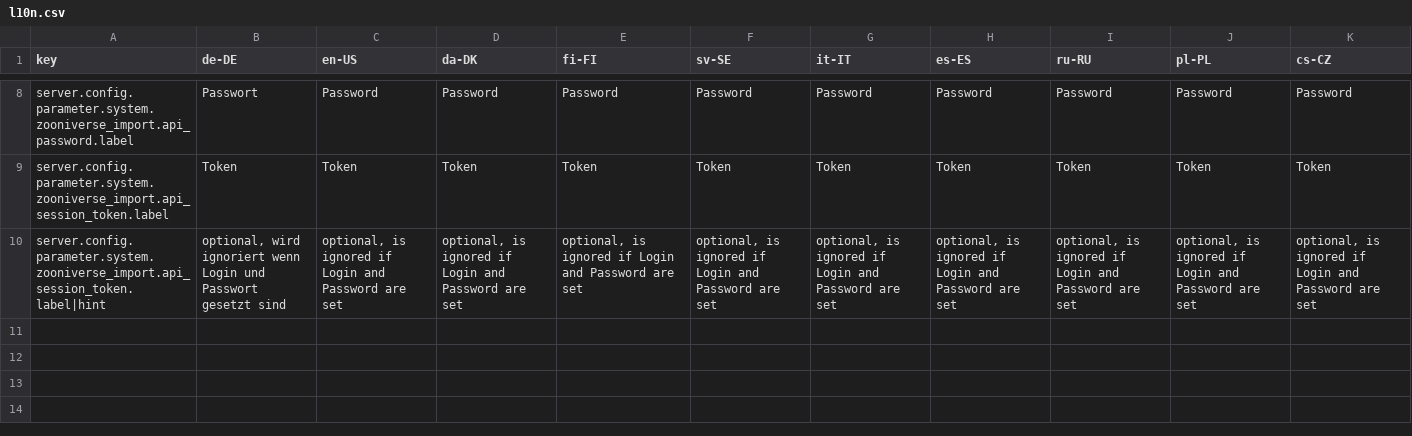
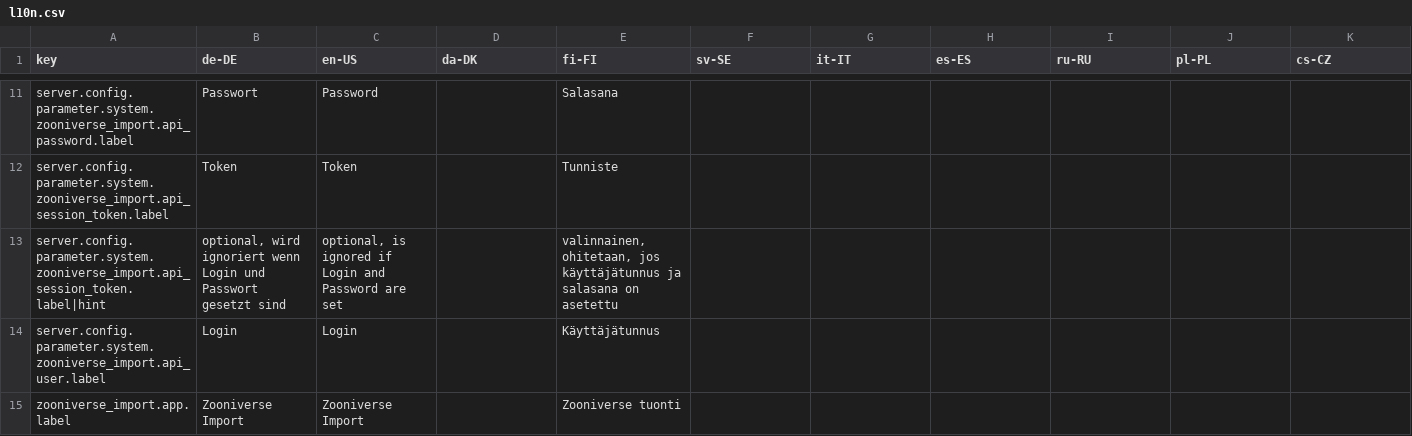
Before and after one commit to programmfabrik/easydb-plugin-zooniverse-import, a CSV file: l10n/l10n.csv, drawn as a sheet; only a part is shown, gaps mark what is left out; addresses are those after the commit; the diff covers the shown part only; the diff names each change by its address in the sheet, - before the commit and + after, or states it on an @@ line.

```diff
--- a/l10n/l10n.csv
+++ b/l10n/l10n.csv
-D11 (da-DK): Password
+D11 (da-DK): (empty)
-E11 (fi-FI): Password
+E11 (fi-FI): Salasana
-F11 (sv-SE): Password
+F11 (sv-SE): (empty)
-G11 (it-IT): Password
+G11 (it-IT): (empty)
-H11 (es-ES): Password
+H11 (es-ES): (empty)
-I11 (ru-RU): Password
+I11 (ru-RU): (empty)
-J11 (pl-PL): Password
+J11 (pl-PL): (empty)
-K11 (cs-CZ): Password
+K11 (cs-CZ): (empty)
-D12 (da-DK): Token
+D12 (da-DK): (empty)
-E12 (fi-FI): Token
+E12 (fi-FI): Tunniste
-F12 (sv-SE): Token
+F12 (sv-SE): (empty)
-G12 (it-IT): Token
+G12 (it-IT): (empty)
-H12 (es-ES): Token
+H12 (es-ES): (empty)
-I12 (ru-RU): Token
+I12 (ru-RU): (empty)
-J12 (pl-PL): Token
+J12 (pl-PL): (empty)
-K12 (cs-CZ): Token
+K12 (cs-CZ): (empty)
-D13 (da-DK): optional, is ignored if Login and Password are set
+D13 (da-DK): (empty)
-E13 (fi-FI): optional, is ignored if Login and Password are set
+E13 (fi-FI): valinnainen, ohitetaan, jos käyttäjätunnus ja salasana on asetettu
-F13 (sv-SE): optional, is ignored if Login and Password are set
+F13 (sv-SE): (empty)
-G13 (it-IT): optional, is ignored if Login and Password are set
+G13 (it-IT): (empty)
-H13 (es-ES): optional, is ignored if Login and Password are set
+H13 (es-ES): (empty)
-I13 (ru-RU): optional, is ignored if Login and Password are set
+I13 (ru-RU): (empty)
-J13 (pl-PL): optional, is ignored if Login and Password are set
+J13 (pl-PL): (empty)
-K13 (cs-CZ): optional, is ignored if Login and Password are set
+K13 (cs-CZ): (empty)
+row 14: server.config.parameter.system.zooniverse_import.api_user.label | Login | Login |  | Käyttäjätunnus
+row 15: zooniverse_import.app.label | Zooniverse Import | Zooniverse Import |  | Zooniverse tuonti
```
Also changed, not shown: 6 added rows, 3 removed rows and 16 edited cells elsewhere in this file, 8 other files.
